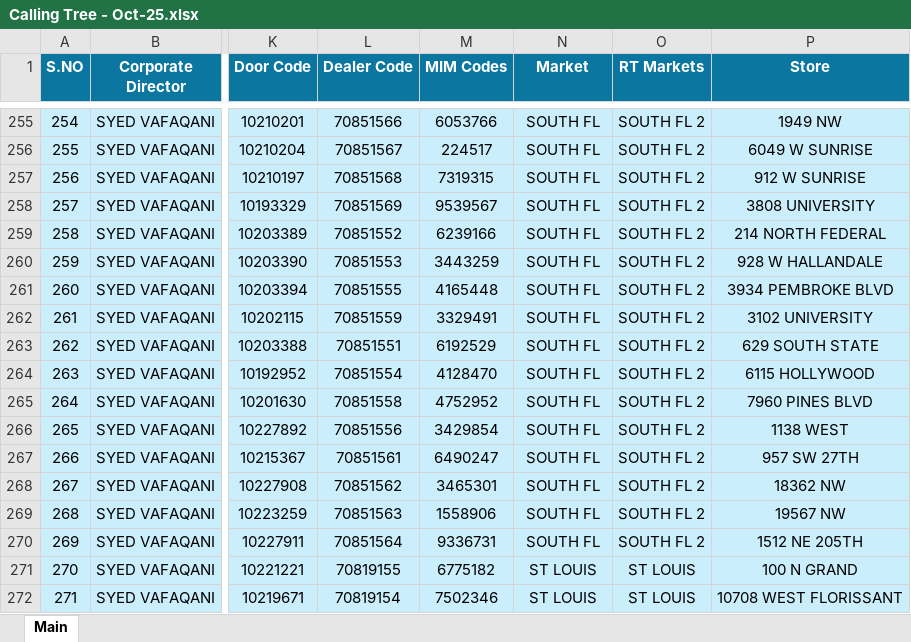
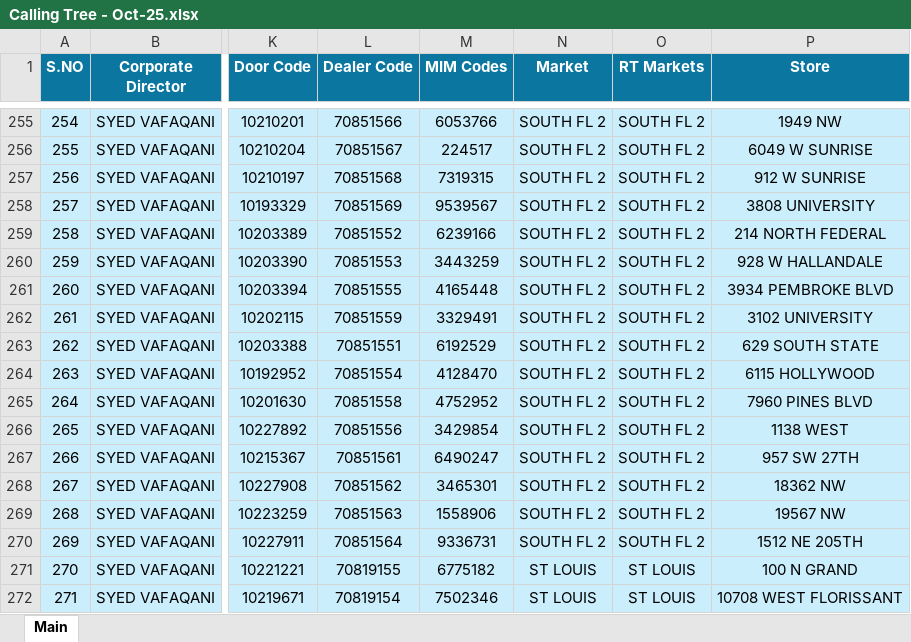
Before and after one commit to MuhammadMahee/CallingTree_Dashboard, an Excel workbook: Calling_Trees/Calling Tree - Oct-25.xlsx, sheet Main, drawn as a sheet; only a part is shown, gaps mark what is left out; values as stored, in another font and other column widths than the file's, no borders; conditional formats not drawn; the diff covers the shown part only; the diff names each change by its address in the sheet, - before the commit and + after, or states it on an @@ line.

```diff
--- a/Calling_Trees/Calling Tree - Oct-25.xlsx (sheet Main)
+++ b/Calling_Trees/Calling Tree - Oct-25.xlsx (sheet Main)
-N255:N270 (Market): SOUTH FL
+N255:N270 (Market): SOUTH FL 2
```
Also changed, not shown: 41 edited cells elsewhere in this sheet, Calling_Trees/Calling tree - Apr-24.xlsx.
